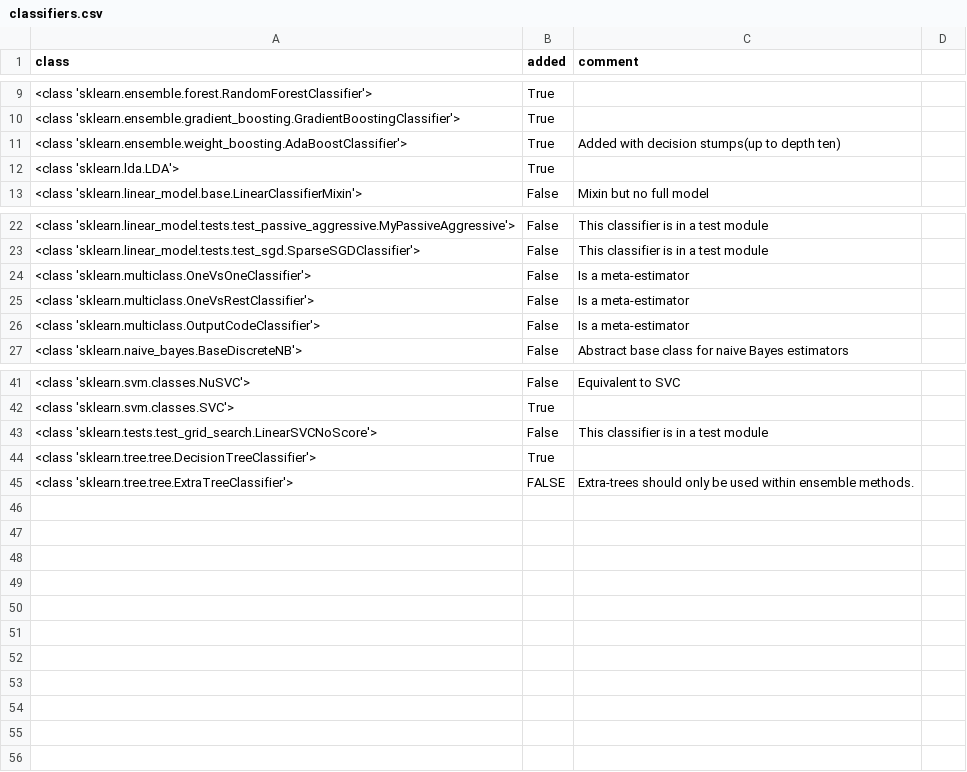
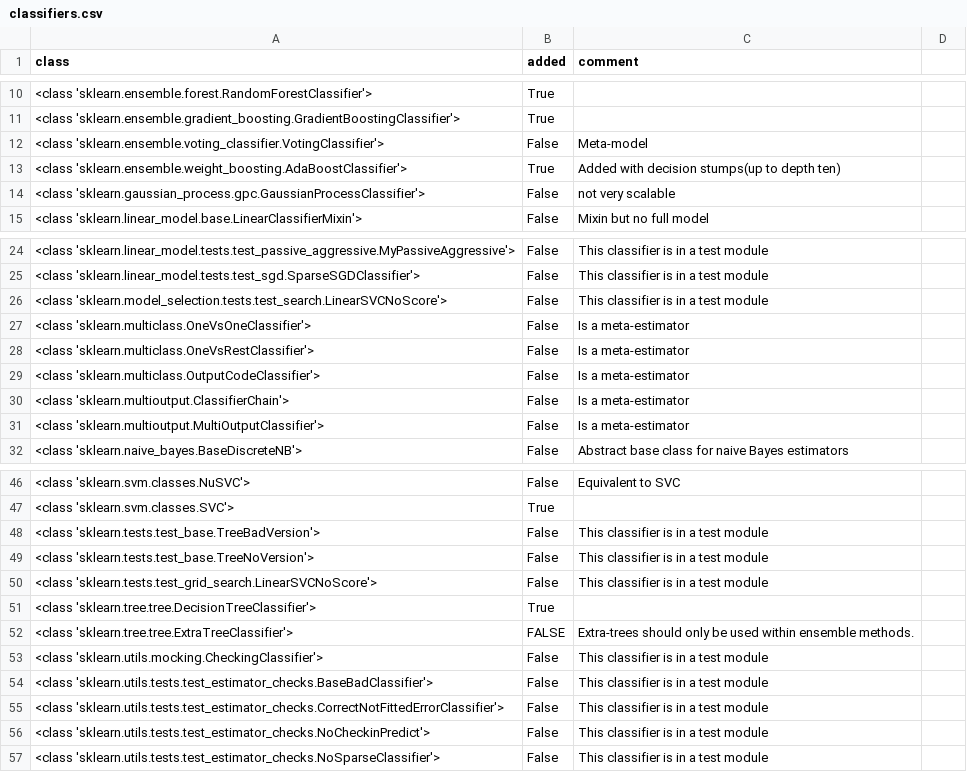
Before and after one commit to automl/auto-sklearn, a CSV file: misc/classifiers.csv, drawn as a sheet; only a part is shown, gaps mark what is left out; removed rows and columns are numbered as before the commit, all else as after; the diff covers the shown part only; the diff names each change by its address in the sheet, - before the commit and + after, or states it on an @@ line.

```diff
--- a/misc/classifiers.csv
+++ b/misc/classifiers.csv
+row 12: <class 'sklearn.ensemble.voting_classifier.VotingClassifier'> | False | Meta-model
-row 12: <class 'sklearn.lda.LDA'> | True
+row 14: <class 'sklearn.gaussian_process.gpc.GaussianProcessClassifier'> | False | not very scalable
+row 26: <class 'sklearn.model_selection.tests.test_search.LinearSVCNoScore'> | False | This classifier is in a test module
+row 30: <class 'sklearn.multioutput.ClassifierChain'> | False | Is a meta-estimator
+row 31: <class 'sklearn.multioutput.MultiOutputClassifier'> | False | Is a meta-estimator
+row 48: <class 'sklearn.tests.test_base.TreeBadVersion'> | False | This classifier is in a test module
+row 49: <class 'sklearn.tests.test_base.TreeNoVersion'> | False | This classifier is in a test module
+row 53: <class 'sklearn.utils.mocking.CheckingClassifier'> | False | This classifier is in a test module
+row 54: <class 'sklearn.utils.tests.test_estimator_checks.BaseBadClassifier'> | False | This classifier is in a test module
+row 55: <class 'sklearn.utils.tests.test_estimator_checks.CorrectNotFittedErrorClassifier'> | False | This classifier is in a test module
+row 56: <class 'sklearn.utils.tests.test_estimator_checks.NoCheckinPredict'> | False | This classifier is in a test module
+row 57: <class 'sklearn.utils.tests.test_estimator_checks.NoSparseClassifier'> | False | This classifier is in a test module
```
Also changed, not shown: 3 added rows and 2 removed rows elsewhere in this file, misc/regressors.csv, misc/transformers.csv, 1 other file.
